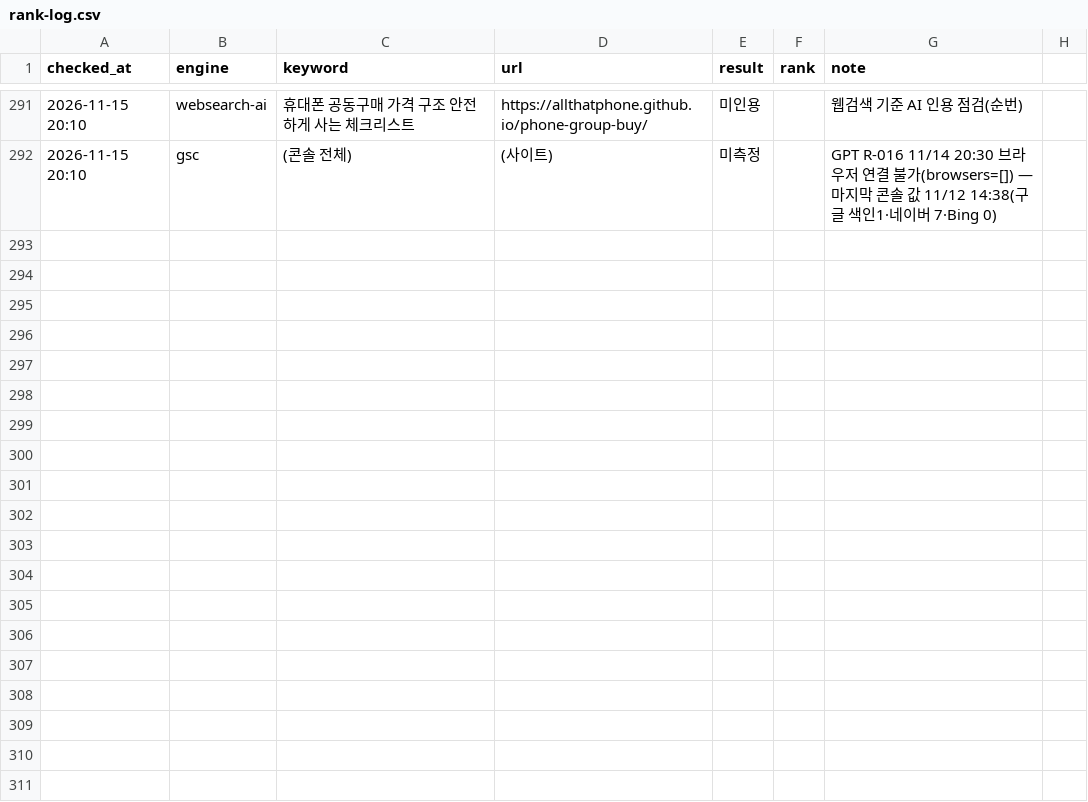
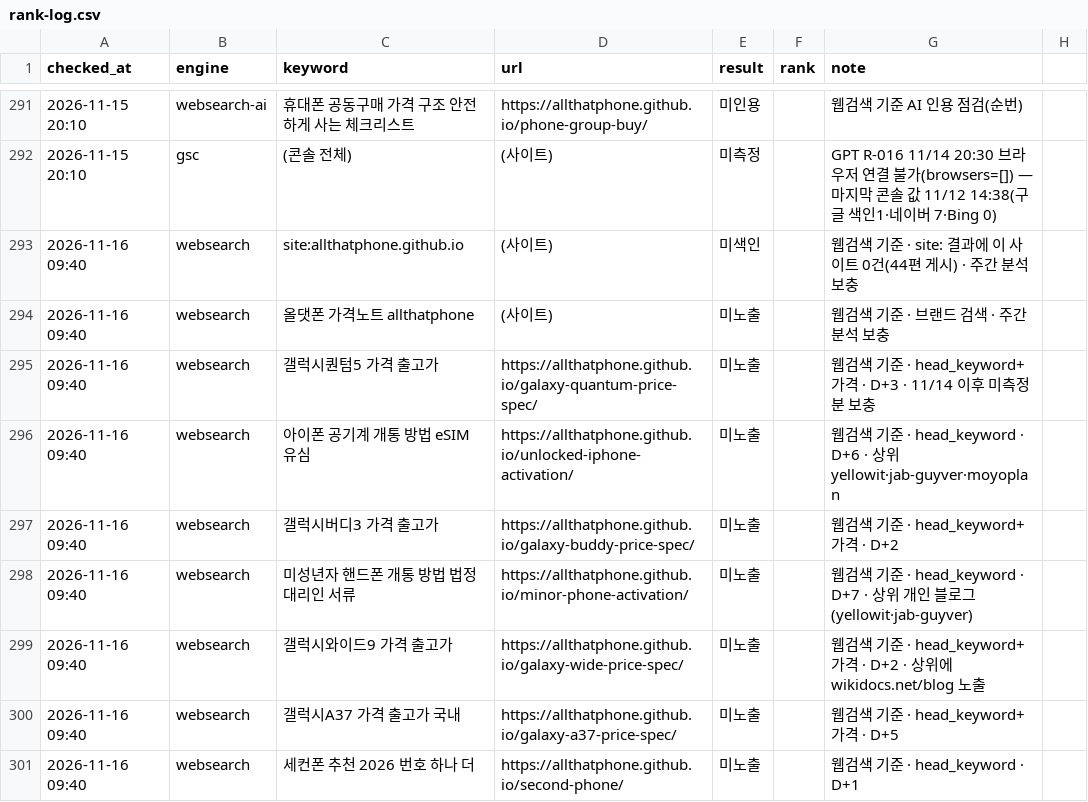
Before and after one commit to allthatphone/allthatphone.github.io, a CSV file: ops/rank-log.csv, drawn as a sheet; only a part is shown, gaps mark what is left out.

```diff
--- a/ops/rank-log.csv
+++ b/ops/rank-log.csv
@@ -292 +292,10 @@ checked_at,engine,keyword,url,result,rank,note
 2026-11-15 20:10,gsc,(콘솔 전체),(사이트),미측정,,GPT R-016 11/14 20:30 브라우저 연결 불가(browsers=[]) — 마지막 콘솔 값 11/12 14:38(구글 색인1·네이버 7·Bing 0)
+2026-11-16 09:40,websearch,site:allthatphone.github.io,(사이트),미색인,,웹검색 기준 · site: 결과에 이 사이트 0건(44편 게시) · 주간 분석 보충
+2026-11-16 09:40,websearch,올댓폰 가격노트 allthatphone,(사이트),미노출,,웹검색 기준 · 브랜드 검색 · 주간 분석 보충
+2026-11-16 09:40,websearch,갤럭시퀀텀5 가격 출고가,https://allthatphone.github.io/galaxy-quantum-price-spec/,미노출,,웹검색 기준 · head_keyword+가격 · D+3 · 11/14 이후 미측정분 보충
+2026-11-16 09:40,websearch,아이폰 공기계 개통 방법 eSIM 유심,https://allthatphone.github.io/unlocked-iphone-activation/,미노출,,웹검색 기준 · head_keyword · D+6 · 상위 yellowit·jab-guyver·moyoplan
+2026-11-16 09:40,websearch,갤럭시버디3 가격 출고가,https://allthatphone.github.io/galaxy-buddy-price-spec/,미노출,,웹검색 기준 · head_keyword+가격 · D+2
+2026-11-16 09:40,websearch,미성년자 핸드폰 개통 방법 법정대리인 서류,https://allthatphone.github.io/minor-phone-activation/,미노출,,웹검색 기준 · head_keyword · D+7 · 상위 개인 블로그(yellowit·jab-guyver)
+2026-11-16 09:40,websearch,갤럭시와이드9 가격 출고가,https://allthatphone.github.io/galaxy-wide-price-spec/,미노출,,웹검색 기준 · head_keyword+가격 · D+2 · 상위에 wikidocs.net/blog 노출
+2026-11-16 09:40,websearch,갤럭시A37 가격 출고가 국내,https://allthatphone.github.io/galaxy-a37-price-spec/,미노출,,웹검색 기준 · head_keyword+가격 · D+5
+2026-11-16 09:40,websearch,세컨폰 추천 2026 번호 하나 더,https://allthatphone.github.io/second-phone/,미노출,,웹검색 기준 · head_keyword · D+1
```
Also changed, not shown: ops/keywords.csv, 5 other files.
